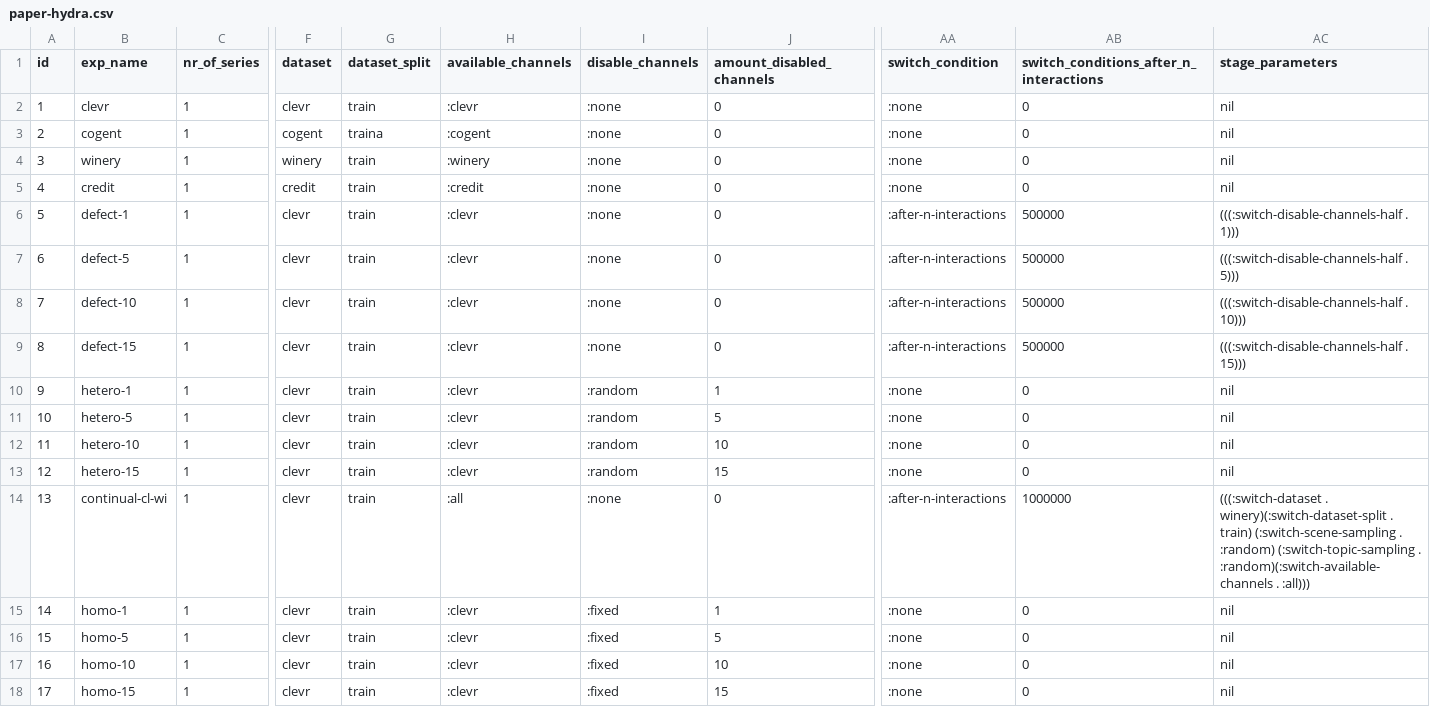
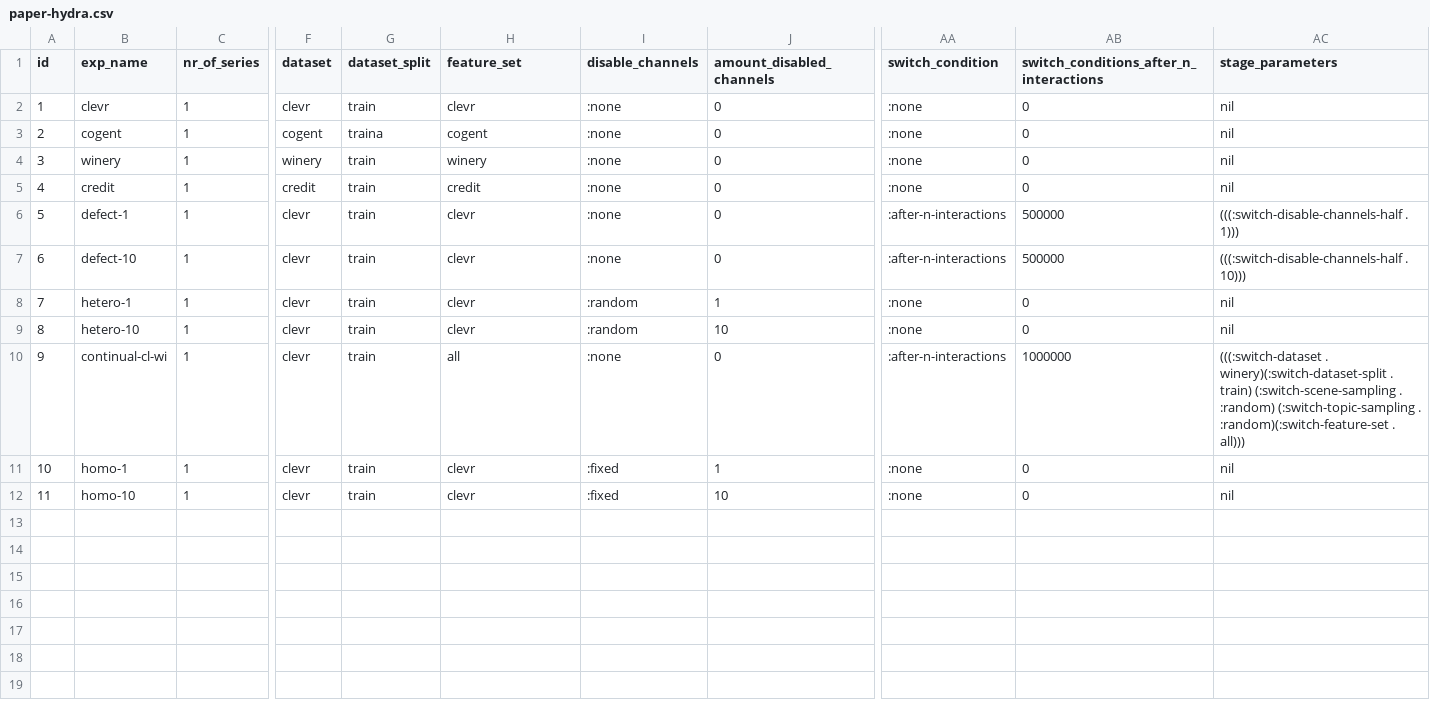
Before and after one commit to jotadwright/babel, a CSV file: experiments/concept-emergence2/batch/data-train/paper-hydra.csv, drawn as a sheet; only a part is shown, gaps mark what is left out; removed rows and columns are numbered as before the commit, all else as after; rows hold the shown columns only; the diff names each change by its address in the sheet, - before the commit and + after, or states it on an @@ line.

Commit message:
fix: update batch csv

```diff
--- a/experiments/concept-emergence2/batch/data-train/paper-hydra.csv
+++ b/experiments/concept-emergence2/batch/data-train/paper-hydra.csv
-H1: available_channels
+H1: feature_set
-H2 (feature_set): :clevr
+H2 (feature_set): clevr
-H3 (feature_set): :cogent
+H3 (feature_set): cogent
-H4 (feature_set): :winery
+H4 (feature_set): winery
-H5 (feature_set): :credit
+H5 (feature_set): credit
-H6 (feature_set): :clevr
+H6 (feature_set): clevr
-row 7: 6 | defect-5 | 1 | clevr | train | :clevr | :none | 0 | :after-n-interactions | 500000 | (((:switch-disable-channels-half . 5)))
@@ column A (id) renumbered between rows 7 and 12 @@
-H7 (feature_set): :clevr
+H7 (feature_set): clevr
-row 9: 8 | defect-15 | 1 | clevr | train | :clevr | :none | 0 | :after-n-interactions | 500000 | (((:switch-disable-channels-half . 15)))
-H8 (feature_set): :clevr
+H8 (feature_set): clevr
-row 11: 10 | hetero-5 | 1 | clevr | train | :clevr | :random | 5 | :none | 0 | nil
-H9 (feature_set): :clevr
+H9 (feature_set): clevr
-row 13: 12 | hetero-15 | 1 | clevr | train | :clevr | :random | 15 | :none | 0 | nil
-H10 (feature_set): :all
+H10 (feature_set): all
-AC10 (stage_parameters): …(:switch-topic-sampling . :random)(:switch-available-channels . :all)))
+AC10 (stage_parameters): …(:switch-topic-sampling . :random)(:switch-feature-set . all)))
-H11 (feature_set): :clevr
+H11 (feature_set): clevr
-row 16: 15 | homo-5 | 1 | clevr | train | :clevr | :fixed | 5 | :none | 0 | nil
-H12 (feature_set): :clevr
+H12 (feature_set): clevr
-row 18: 17 | homo-15 | 1 | clevr | train | :clevr | :fixed | 15 | :none | 0 | nil
```
Also changed, not shown: experiments/concept-emergence2/batch/data-test/test-paper-cheese.csv, experiments/concept-emergence2/batch/data-test/test-paper-hydra.csv, 2 other files.
